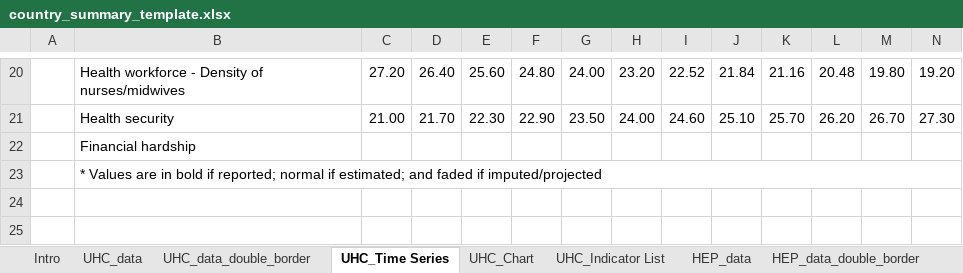
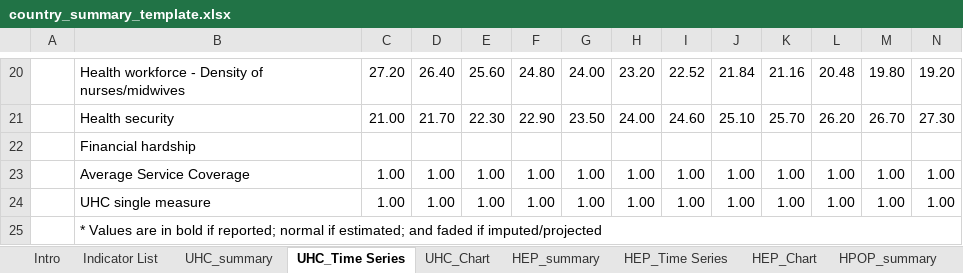
Before and after one commit to gpw13/billionaiRe, an Excel workbook: inst/extdata/country_summary_template.xlsx, sheet UHC_Time Series, drawn as a sheet; only a part is shown, gaps mark what is left out; values as stored, in another font and other column widths than the file's, no cell formats; rows hold the shown columns only; the diff names each change by its address in the sheet, - before the commit and + after, or states it on an @@ line.

Commit message:
Modify country_summary_template to incorporate required modifications from DDI colleagues

```diff
--- a/inst/extdata/country_summary_template.xlsx (sheet UHC_Time Series)
+++ b/inst/extdata/country_summary_template.xlsx (sheet UHC_Time Series)
-sheet tab: UHC_data
+sheet tab: UHC_summary
-sheet tab: UHC_Indicator List
+sheet tab: Indicator List
-sheet tab: HEP_data
+sheet tab: HEP_summary
-sheet tab: UHC_data_double_border
-sheet tab: HEP_data_double_border
@@ sheet tab order changed: Intro | Indicator List | UHC_summary | UHC_Time Series | UHC_Chart | HEP_summary | HEP_Time Series | HEP_Chart | HPOP_summary @@
+row 23:  | Average Service Coverage | 1.00 | 1.00 | 1.00 | 1.00 | 1.00 | 1.00 | 1.00 | 1.00 | 1.00 | 1.00 | 1.00 | 1.00
+row 24:  | UHC single measure | 1.00 | 1.00 | 1.00 | 1.00 | 1.00 | 1.00 | 1.00 | 1.00 | 1.00 | 1.00 | 1.00 | 1.00
```
Also changed, not shown: sheet Indicator List, sheet HPOP_summary, sheet HEP_Time Series, sheet HEP_summary, sheet Intro, sheet HEP_Chart, 4 more sheets, other sheet tabs, cell formats, formulas that keep their value, charts or pictures.
